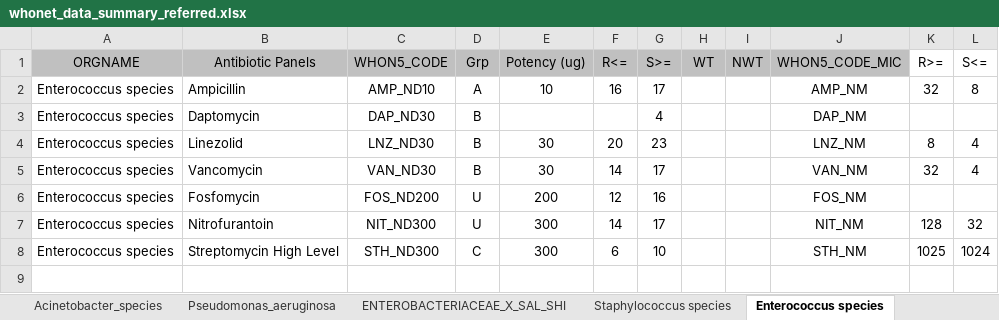
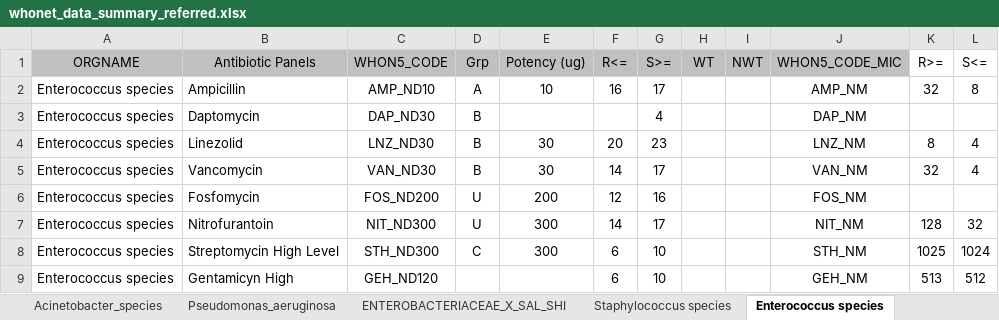
Before and after one commit to arsp-dev/dmu_sys, an Excel workbook: whonet/static/whonet_xl/whonet_data_summary_referred.xlsx, sheet Enterococcus species, drawn as a sheet; values as stored, in another font and other column widths than the file's, no borders; the diff names each change by its address in the sheet, - before the commit and + after, or states it on an @@ line.

```diff
--- a/whonet/static/whonet_xl/whonet_data_summary_referred.xlsx (sheet Enterococcus species)
+++ b/whonet/static/whonet_xl/whonet_data_summary_referred.xlsx (sheet Enterococcus species)
+row 9: Enterococcus species | Gentamicyn High | GEH_ND120 |  |  | 6 | 10 |  |  | GEH_NM | 513 | 512
```
Also changed, not shown: sheet Pseudomonas_aeruginosa, sheet Acinetobacter_species, 5 other files.
